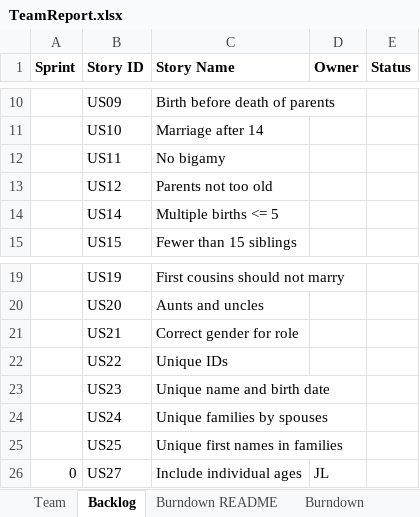
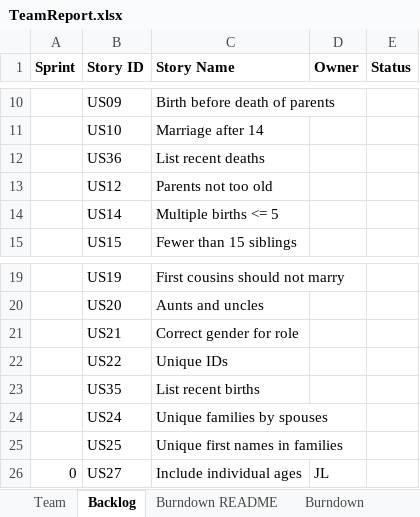
Before and after one commit to kylerozanitis/gedcom-parser, an Excel workbook: TeamReport.xlsx, sheet Backlog, drawn as a sheet; only a part is shown, gaps mark what is left out; values as stored, in another font and other column widths than the file's, no borders; removed rows and columns are numbered as before the commit, all else as after; the diff names each change by its address in the sheet, - before the commit and + after, or states it on an @@ line.

Commit message:
2 userstories replaced

```diff
--- a/TeamReport.xlsx (sheet Backlog)
+++ b/TeamReport.xlsx (sheet Backlog)
-row 12:  | US11 | No bigamy
+row 12:  | US36 | List recent deaths
-row 23:  | US23 | Unique name and birth date
+row 23:  | US35 | List recent births
```
